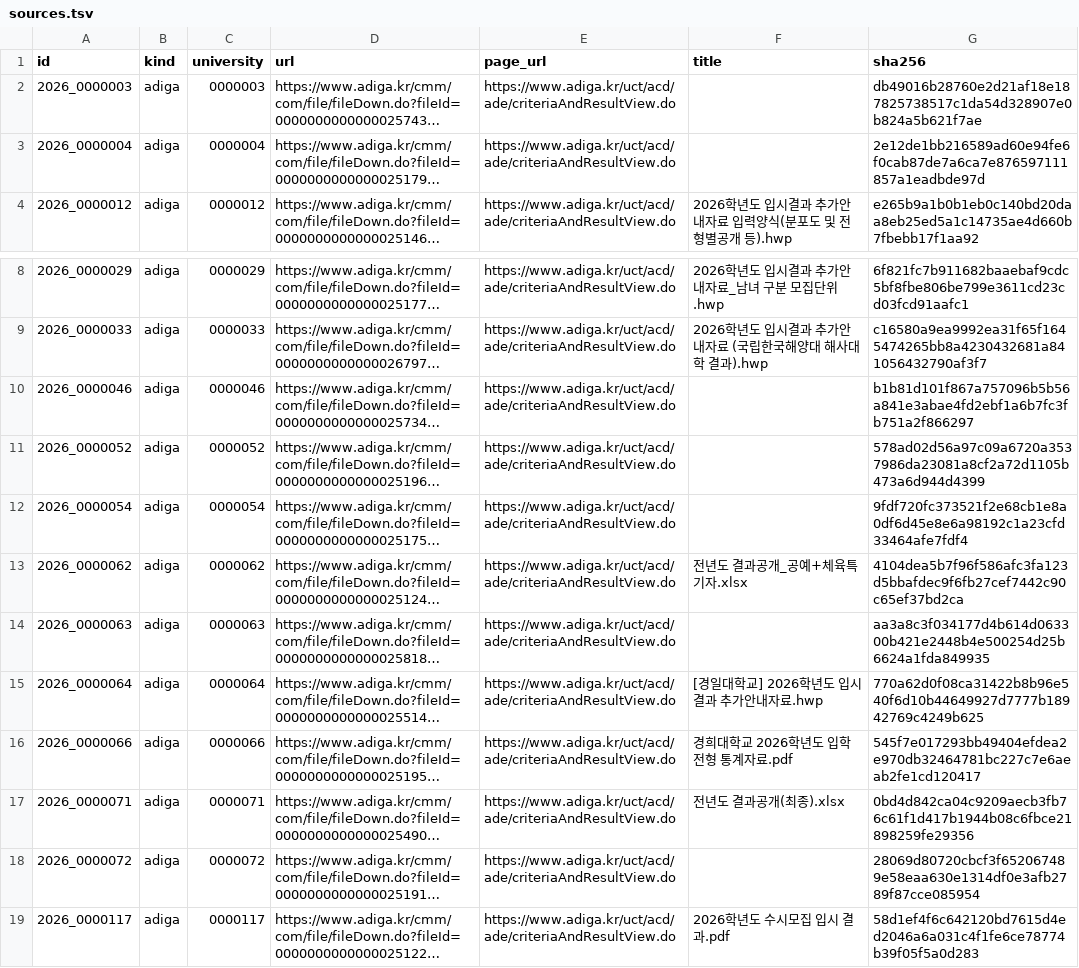
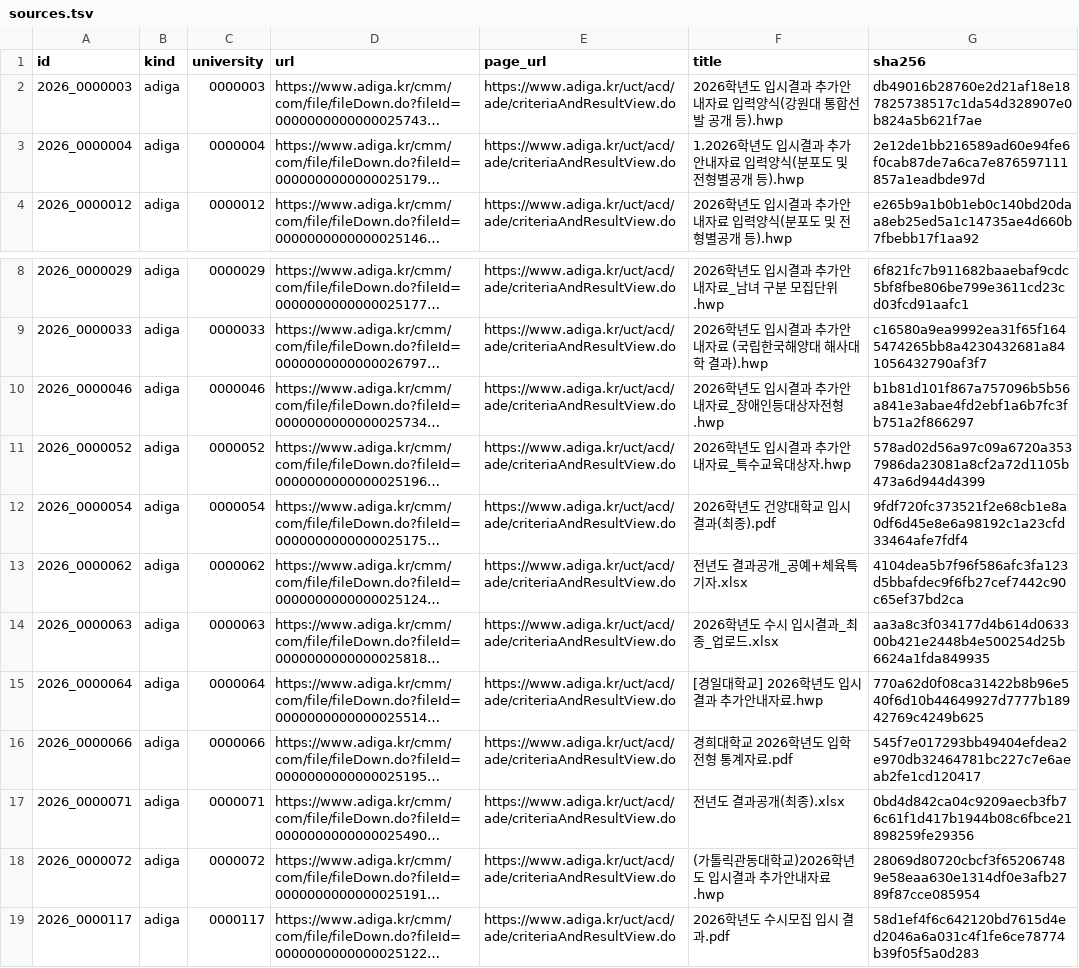
Before and after one commit to taetae0110/korea-susi, a TSV file: data/admissions/sources.tsv, drawn as a sheet; only a part is shown, gaps mark what is left out; long unchanged cells end in …; the diff names each change by its address in the sheet, - before the commit and + after, or states it on an @@ line.

```diff
--- a/data/admissions/sources.tsv
+++ b/data/admissions/sources.tsv
-F2 (title): (empty)
+F2 (title): 2026학년도 입시결과 추가안내자료 입력양식(강원대 통합선발 공개 등).hwp
-F3 (title): (empty)
+F3 (title): 1.2026학년도 입시결과 추가안내자료 입력양식(분포도 및 전형별공개 등).hwp
-F10 (title): (empty)
+F10 (title): 2026학년도 입시결과 추가안내자료_장애인등대상자전형.hwp
-F11 (title): (empty)
+F11 (title): 2026학년도 입시결과 추가안내자료_특수교육대상자.hwp
-F12 (title): (empty)
+F12 (title): 2026학년도 건양대학교 입시결과(최종).pdf
-F14 (title): (empty)
+F14 (title): 2026학년도 수시 입시결과_최종_업로드.xlsx
-F18 (title): (empty)
+F18 (title): (가톨릭관동대학교)2026학년도 입시결과 추가안내자료.hwp
```
Also changed, not shown: 4 other files.
